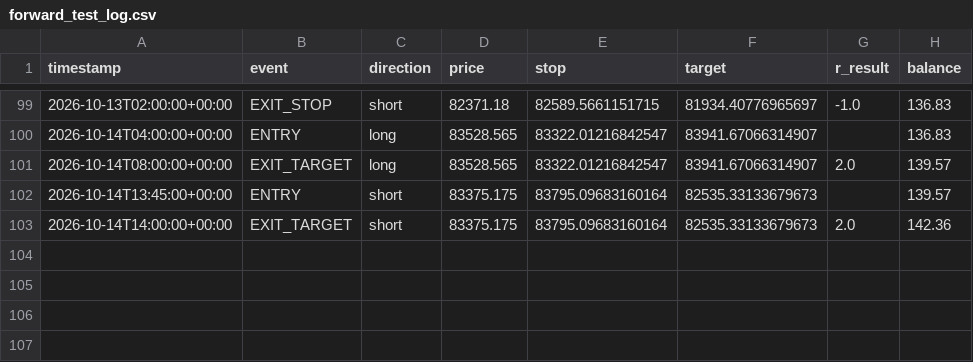
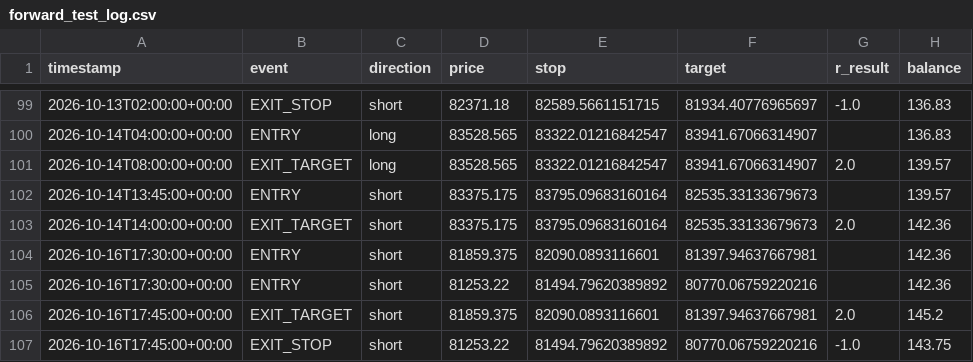
Before and after one commit to alir5za35ghp-sketch/My-btfccc-bot, a CSV file: forward_test_log.csv, drawn as a sheet; only a part is shown, gaps mark what is left out; the diff names each change by its address in the sheet, - before the commit and + after, or states it on an @@ line.

```diff
--- a/forward_test_log.csv
+++ b/forward_test_log.csv
+row 104: 2026-10-16T17:30:00+00:00 | ENTRY | short | 81859.375 | 82090.0893116601 | 81397.94637667981 |  | 142.36
+row 105: 2026-10-16T17:30:00+00:00 | ENTRY | short | 81253.22 | 81494.79620389892 | 80770.06759220216 |  | 142.36
+row 106: 2026-10-16T17:45:00+00:00 | EXIT_TARGET | short | 81859.375 | 82090.0893116601 | 81397.94637667981 | 2.0 | 145.2
+row 107: 2026-10-16T17:45:00+00:00 | EXIT_STOP | short | 81253.22 | 81494.79620389892 | 80770.06759220216 | -1.0 | 143.75
```
Also changed, not shown: 1 other file.
